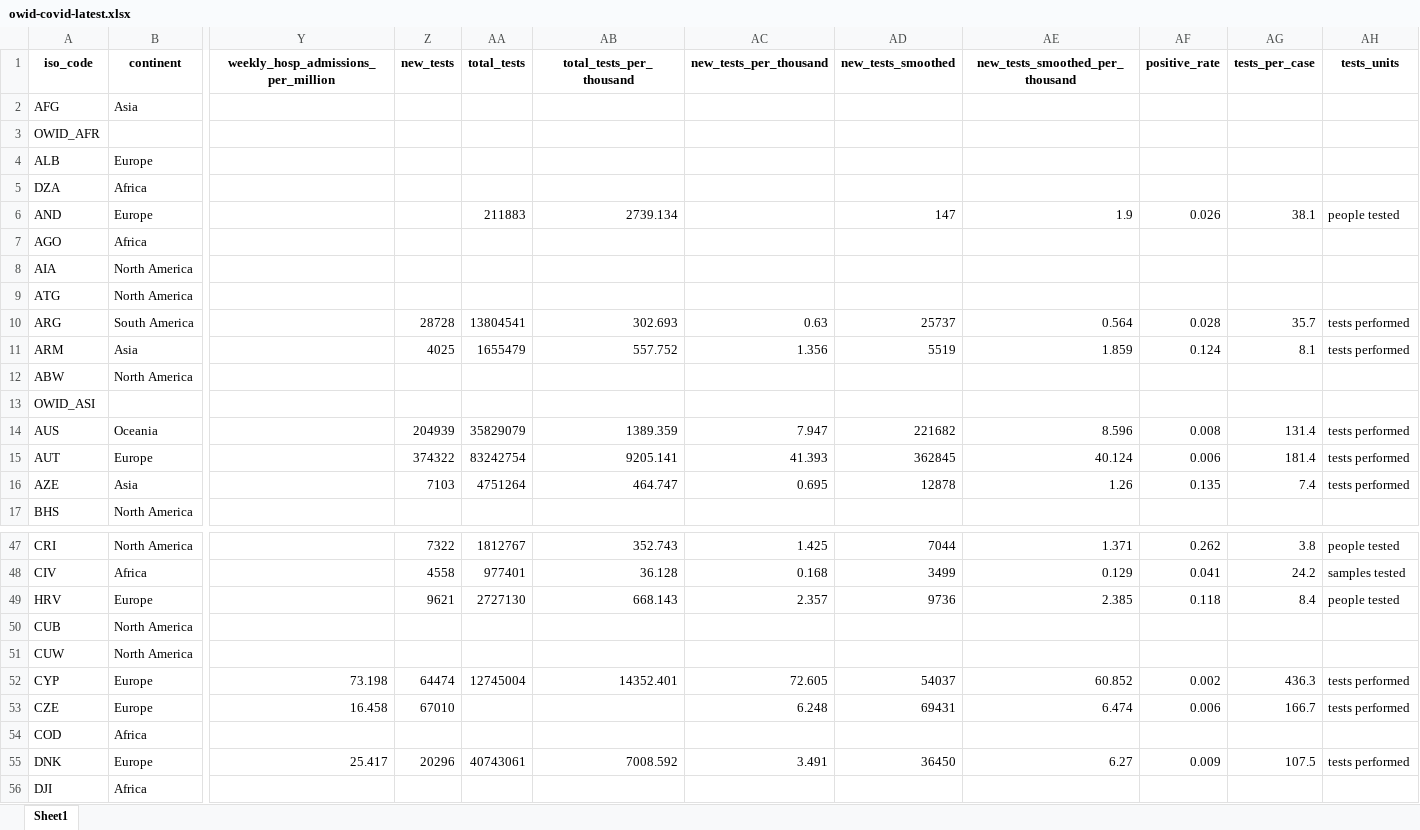
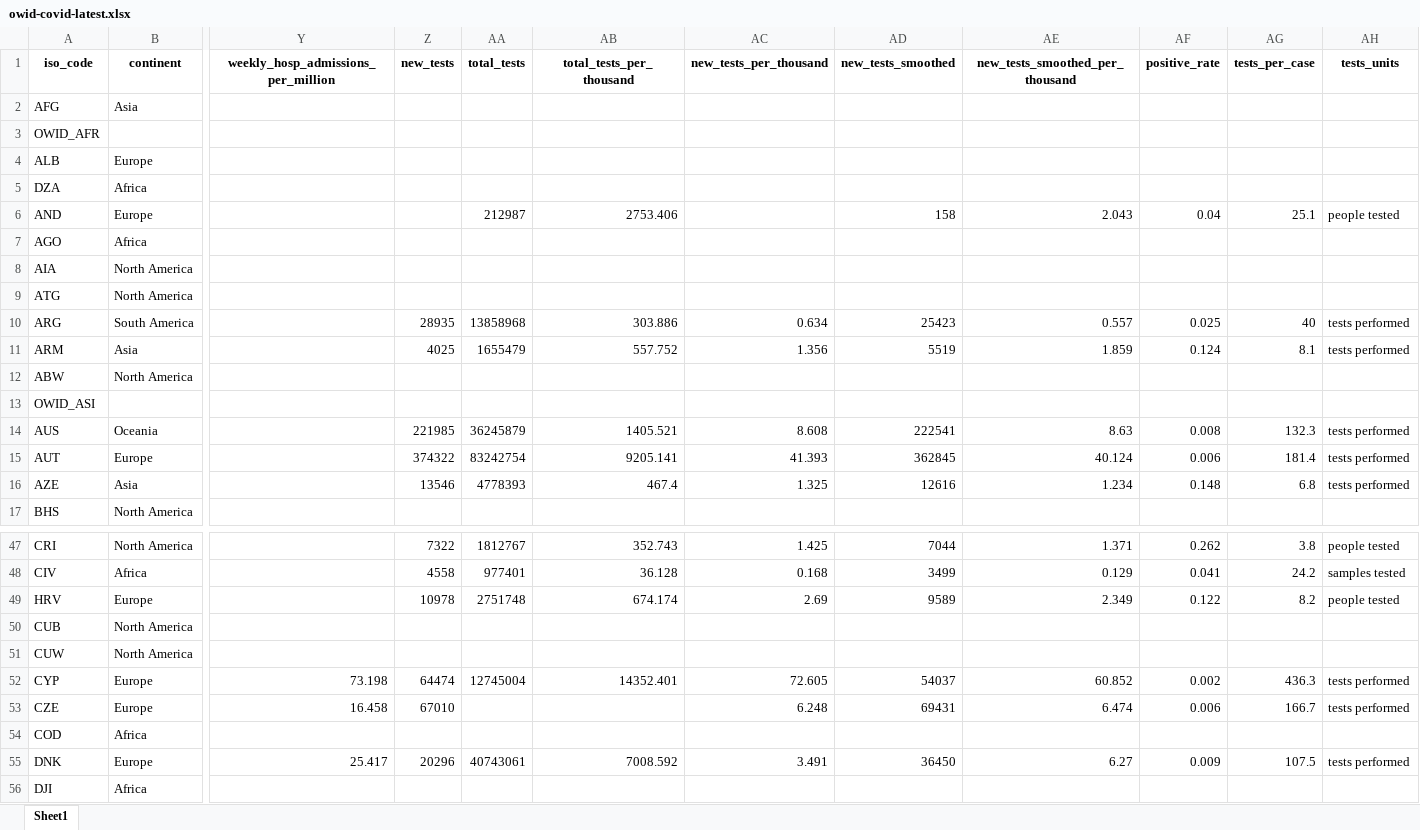
Before and after one commit to upamapsb/Upama, an Excel workbook: public/data/latest/owid-covid-latest.xlsx, sheet Sheet1, drawn as a sheet; only a part is shown, gaps mark what is left out; values as stored, in another font and other column widths than the file's, no borders; the diff covers the shown part only; the diff names each change by its address in the sheet, - before the commit and + after, or states it on an @@ line.

```diff
--- a/public/data/latest/owid-covid-latest.xlsx (sheet Sheet1)
+++ b/public/data/latest/owid-covid-latest.xlsx (sheet Sheet1)
-AA6 (total_tests): 211883
+AA6 (total_tests): 212987
-AB6 (total_tests_per_thousand): 2739.134
+AB6 (total_tests_per_thousand): 2753.406
-AD6 (new_tests_smoothed): 147
+AD6 (new_tests_smoothed): 158
-AE6 (new_tests_smoothed_per_thousand): 1.9
+AE6 (new_tests_smoothed_per_thousand): 2.043
-AF6 (positive_rate): 0.026
+AF6 (positive_rate): 0.04
-AG6 (tests_per_case): 38.1
+AG6 (tests_per_case): 25.1
-Z10 (new_tests): 28728
+Z10 (new_tests): 28935
-AA10 (total_tests): 13804541
+AA10 (total_tests): 13858968
-AB10 (total_tests_per_thousand): 302.693
+AB10 (total_tests_per_thousand): 303.886
-AC10 (new_tests_per_thousand): 0.63
+AC10 (new_tests_per_thousand): 0.634
-AD10 (new_tests_smoothed): 25737
+AD10 (new_tests_smoothed): 25423
-AE10 (new_tests_smoothed_per_thousand): 0.564
+AE10 (new_tests_smoothed_per_thousand): 0.557
-AF10 (positive_rate): 0.028
+AF10 (positive_rate): 0.025
-AG10 (tests_per_case): 35.7
+AG10 (tests_per_case): 40
-Z14 (new_tests): 204939
+Z14 (new_tests): 221985
-AA14 (total_tests): 35829079
+AA14 (total_tests): 36245879
-AB14 (total_tests_per_thousand): 1389.359
+AB14 (total_tests_per_thousand): 1405.521
-AC14 (new_tests_per_thousand): 7.947
+AC14 (new_tests_per_thousand): 8.608
-AD14 (new_tests_smoothed): 221682
+AD14 (new_tests_smoothed): 222541
-AE14 (new_tests_smoothed_per_thousand): 8.596
+AE14 (new_tests_smoothed_per_thousand): 8.63
-AG14 (tests_per_case): 131.4
+AG14 (tests_per_case): 132.3
-Z16 (new_tests): 7103
+Z16 (new_tests): 13546
-AA16 (total_tests): 4751264
+AA16 (total_tests): 4778393
-AB16 (total_tests_per_thousand): 464.747
+AB16 (total_tests_per_thousand): 467.4
-AC16 (new_tests_per_thousand): 0.695
+AC16 (new_tests_per_thousand): 1.325
-AD16 (new_tests_smoothed): 12878
+AD16 (new_tests_smoothed): 12616
-AE16 (new_tests_smoothed_per_thousand): 1.26
+AE16 (new_tests_smoothed_per_thousand): 1.234
-AF16 (positive_rate): 0.135
+AF16 (positive_rate): 0.148
-AG16 (tests_per_case): 7.4
+AG16 (tests_per_case): 6.8
-Z49 (new_tests): 9621
+Z49 (new_tests): 10978
-AA49 (total_tests): 2727130
+AA49 (total_tests): 2751748
-AB49 (total_tests_per_thousand): 668.143
+AB49 (total_tests_per_thousand): 674.174
-AC49 (new_tests_per_thousand): 2.357
+AC49 (new_tests_per_thousand): 2.69
-AD49 (new_tests_smoothed): 9736
+AD49 (new_tests_smoothed): 9589
-AE49 (new_tests_smoothed_per_thousand): 2.385
+AE49 (new_tests_smoothed_per_thousand): 2.349
-AF49 (positive_rate): 0.118
+AF49 (positive_rate): 0.122
-AG49 (tests_per_case): 8.4
+AG49 (tests_per_case): 8.2
```
Also changed, not shown: 144 edited cells elsewhere in this sheet, public/data/testing/covid-testing-latest-data-source-details.xlsx, 17 other files.
